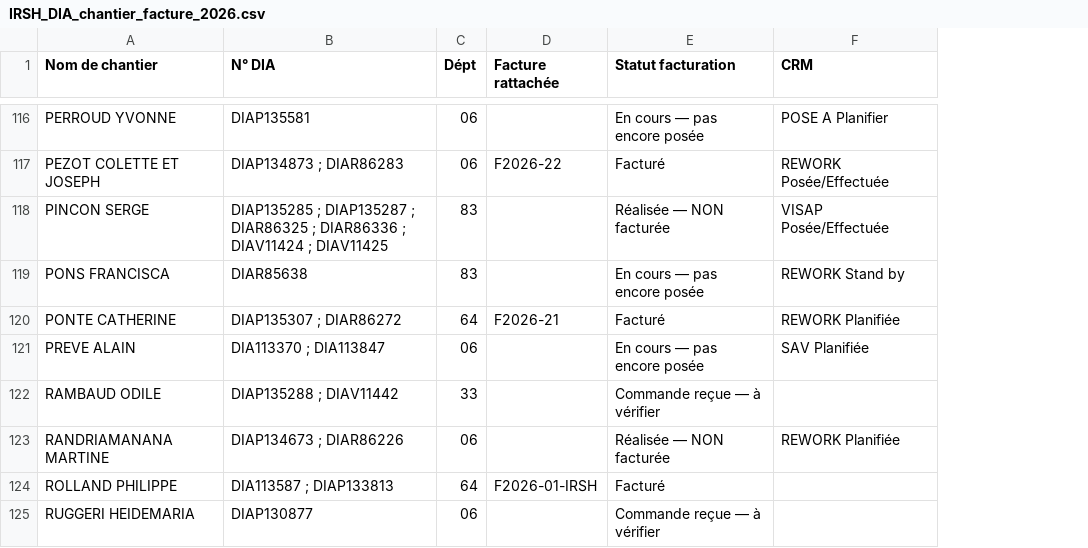
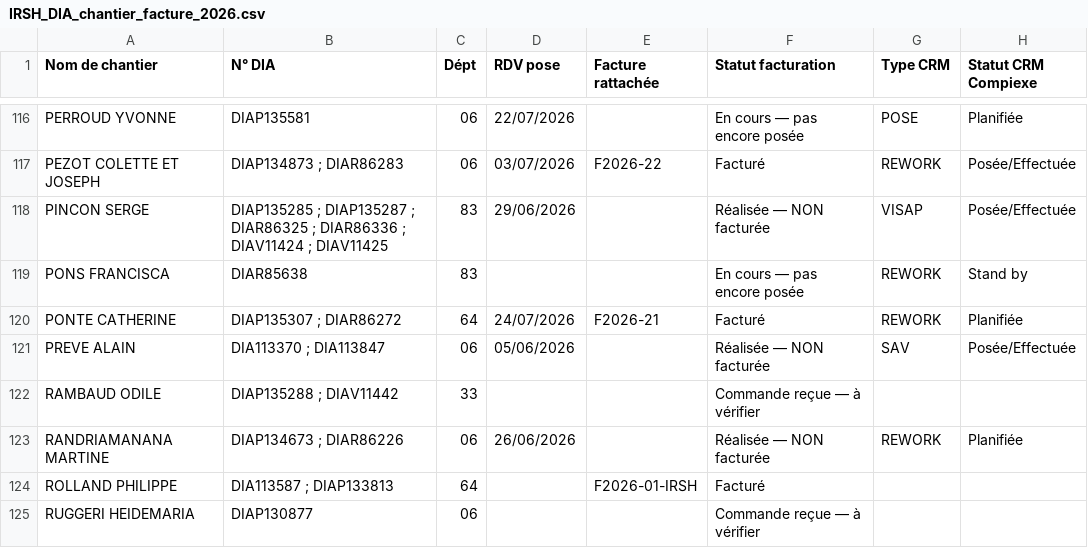
Before and after one commit to LYES64/AUDIT-FACTURES, a CSV file: audit/IRSH_DIA_chantier_facture_2026.csv, drawn as a sheet; only a part is shown, gaps mark what is left out; removed rows and columns are numbered as before the commit, all else as after; the diff covers the shown part only; the diff names each change by its address in the sheet, - before the commit and + after, or states it on an @@ line.

```diff
--- a/audit/IRSH_DIA_chantier_facture_2026.csv
+++ b/audit/IRSH_DIA_chantier_facture_2026.csv
+column D (RDV pose), rows 116-123: 22/07/2026 | 03/07/2026 | 29/06/2026 |  | 24/07/2026 | 05/06/2026 |  | 26/06/2026
-column F (CRM), rows 116-123: POSE A Planifier | REWORK Posée/Effectuée | VISAP Posée/Effectuée | REWORK Stand by | REWORK Planifiée | SAV Planifiée |  | REWORK Planifiée
+column G (Type CRM), rows 116-123: POSE | REWORK | VISAP | REWORK | REWORK | SAV |  | REWORK
+column H (Statut CRM Compiexe), rows 116-123: Planifiée | Posée/Effectuée | Posée/Effectuée | Stand by | Planifiée | Posée/Effectuée |  | Planifiée
-F121 (Statut facturation): En cours — pas encore posée
+F121 (Statut facturation): Réalisée — NON facturée
```
Also changed, not shown: 22 edited cells elsewhere in this file, audit/IRSH_Non_factures_2026.csv, 6 other files.
